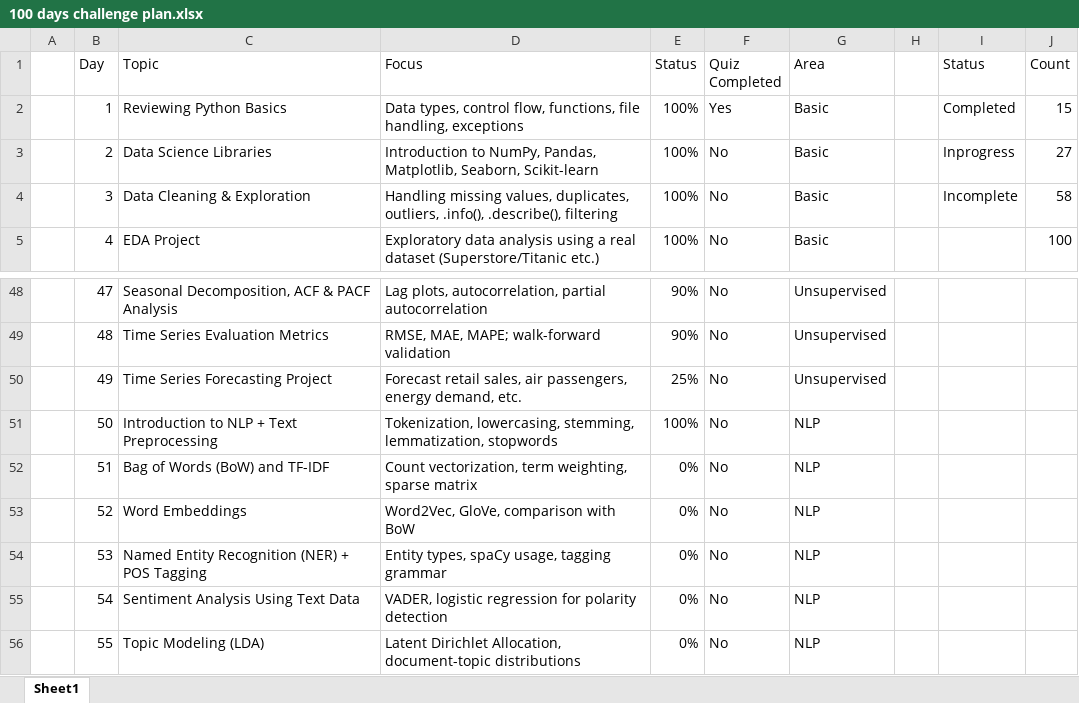
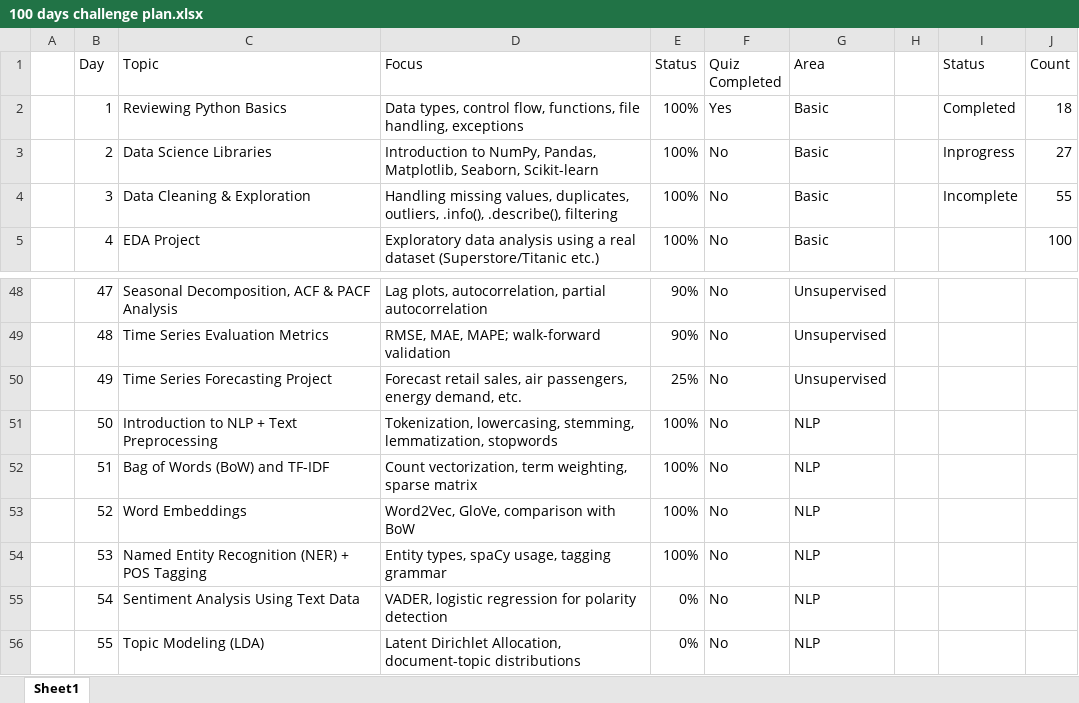
Before and after one commit to ameygawade/DataScience-100-Days-of-Data-Science, an Excel workbook: 100 days challenge plan.xlsx, sheet Sheet1, drawn as a sheet; only a part is shown, gaps mark what is left out; values as stored, in another font and other column widths than the file's, no borders; conditional formats and table styles not drawn; the diff names each change by its address in the sheet, - before the commit and + after, or states it on an @@ line.

```diff
--- a/100 days challenge plan.xlsx (sheet Sheet1)
+++ b/100 days challenge plan.xlsx (sheet Sheet1)
-J2 (Count): 15
+J2 (Count): 18
-J4 (Count): 58
+J4 (Count): 55
-E52:E54 (Status): 0%
+E52:E54 (Status): 100%
```
Also changed, not shown: 1 other file.
